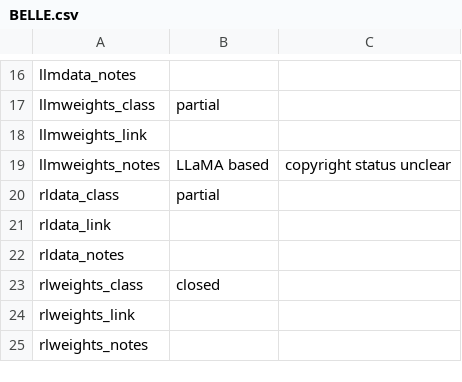
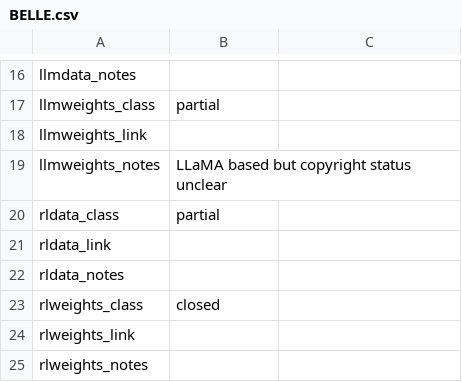
Before and after one commit to opening-up-chatgpt/opening-up-chatgpt.github.io, a CSV file: projects/BELLE.csv, drawn as a sheet; only a part is shown, gaps mark what is left out.

Commit message:
sep

```diff
--- a/projects/BELLE.csv
+++ b/projects/BELLE.csv
@@ -18,3 +18,3 @@ llmweights_class,partial
 llmweights_link,
-llmweights_notes,LLaMA based, copyright status unclear
+llmweights_notes,LLaMA based but copyright status unclear
 rldata_class,partial
```
